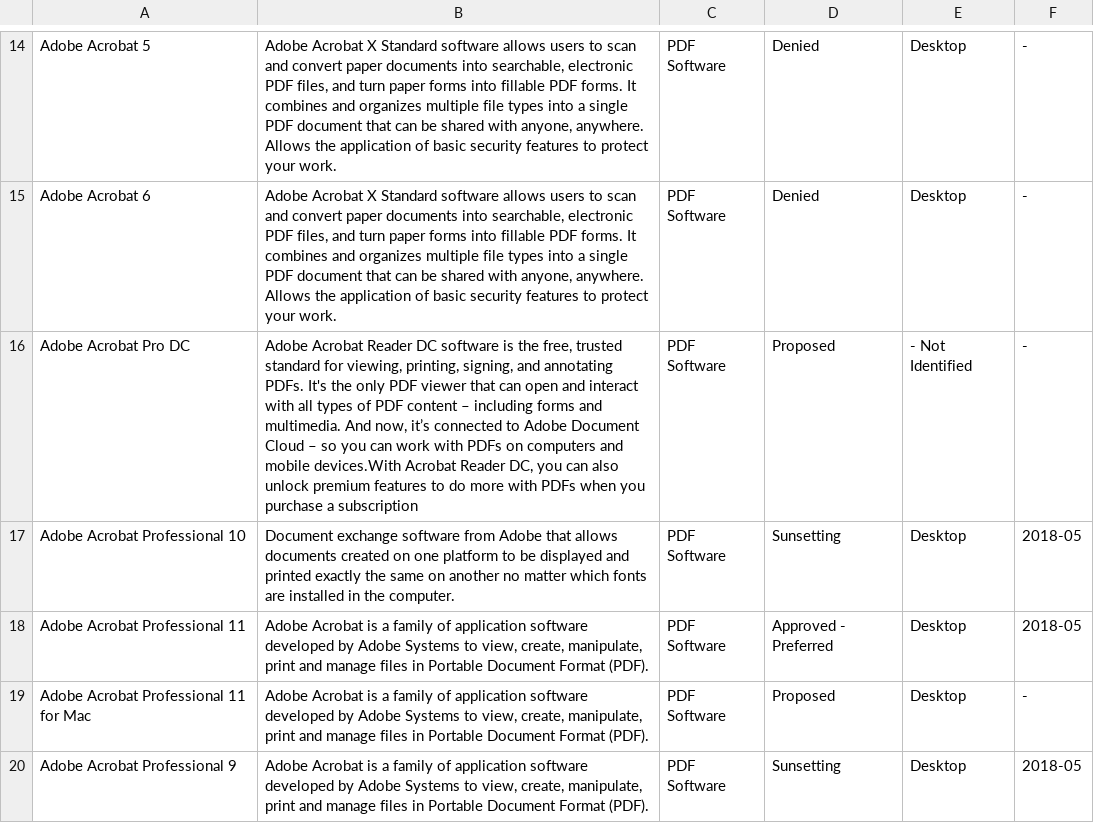
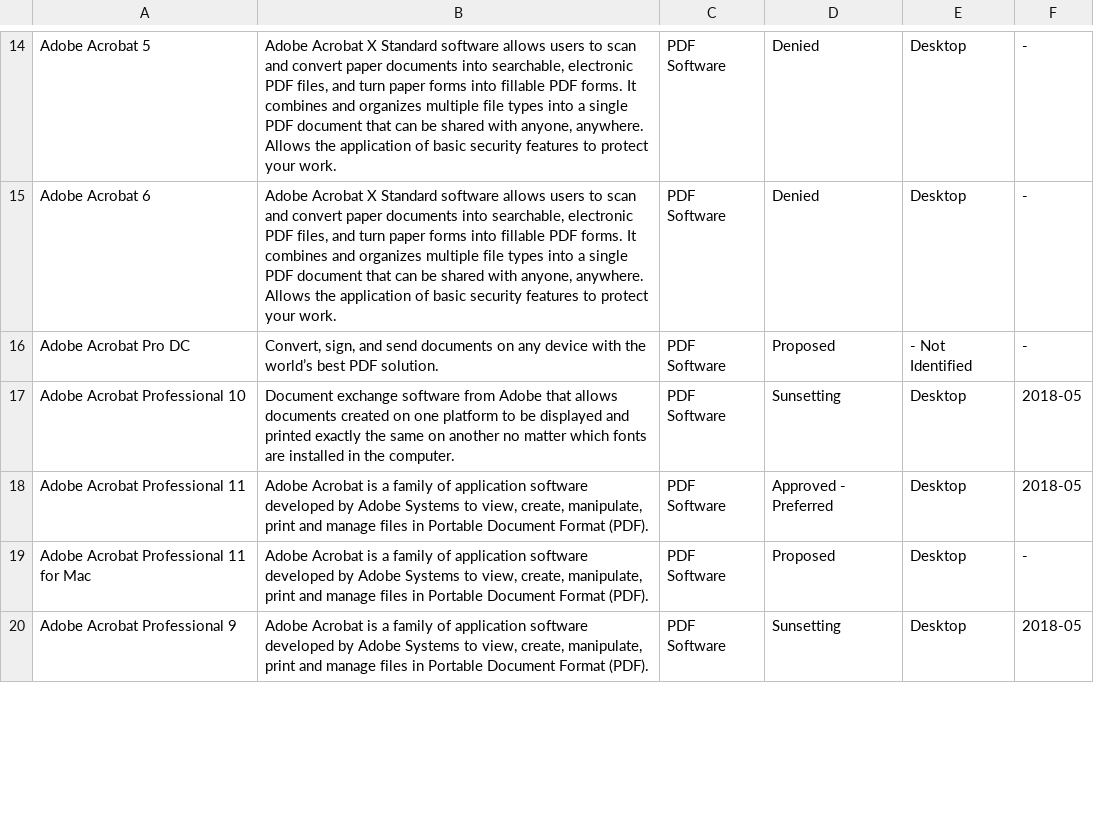
Before and after one commit to GSA/data, a CSV file: enterprise-architecture/it-standards.csv, drawn as a sheet; only a part is shown, gaps mark what is left out; the diff covers the shown part only; the diff names each change by its address in the sheet, - before the commit and + after, or states it on an @@ line.

Commit message:
update IT Standards List

```diff
--- a/enterprise-architecture/it-standards.csv
+++ b/enterprise-architecture/it-standards.csv
-B16: Adobe Acrobat Reader DC software is the free, trusted standard for viewing, printing, signing, and annotating PDFs. It's the only PDF viewer that can open and interact with all types of PDF content – including forms and multimedia. And now, it’s connected to Adobe Document Cloud – so you can work with PDFs on computers and mobile devices.With Acrobat Reader DC, you can also unlock premium features to do more with PDFs when you purchase a subscription
+B16: Convert, sign, and send documents on any device with the world’s best PDF solution.
```
Also changed, not shown: 10 added rows, 1 removed row and 15 edited cells elsewhere in this file.
